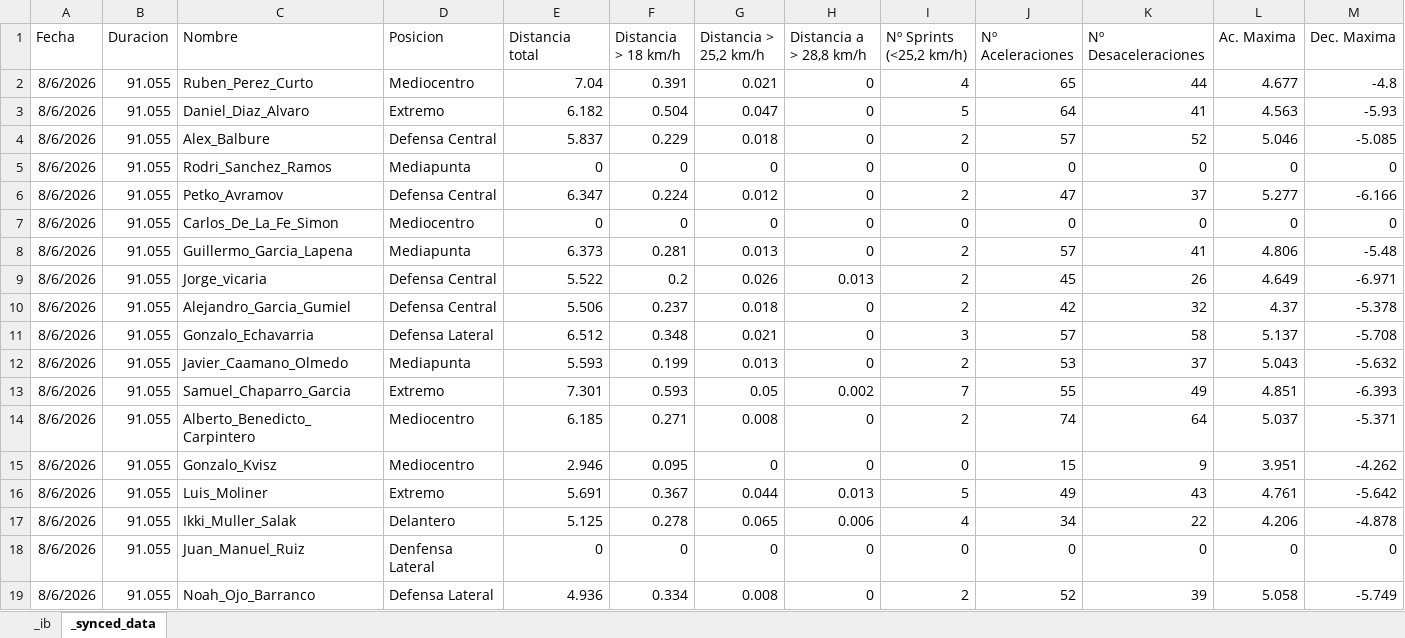
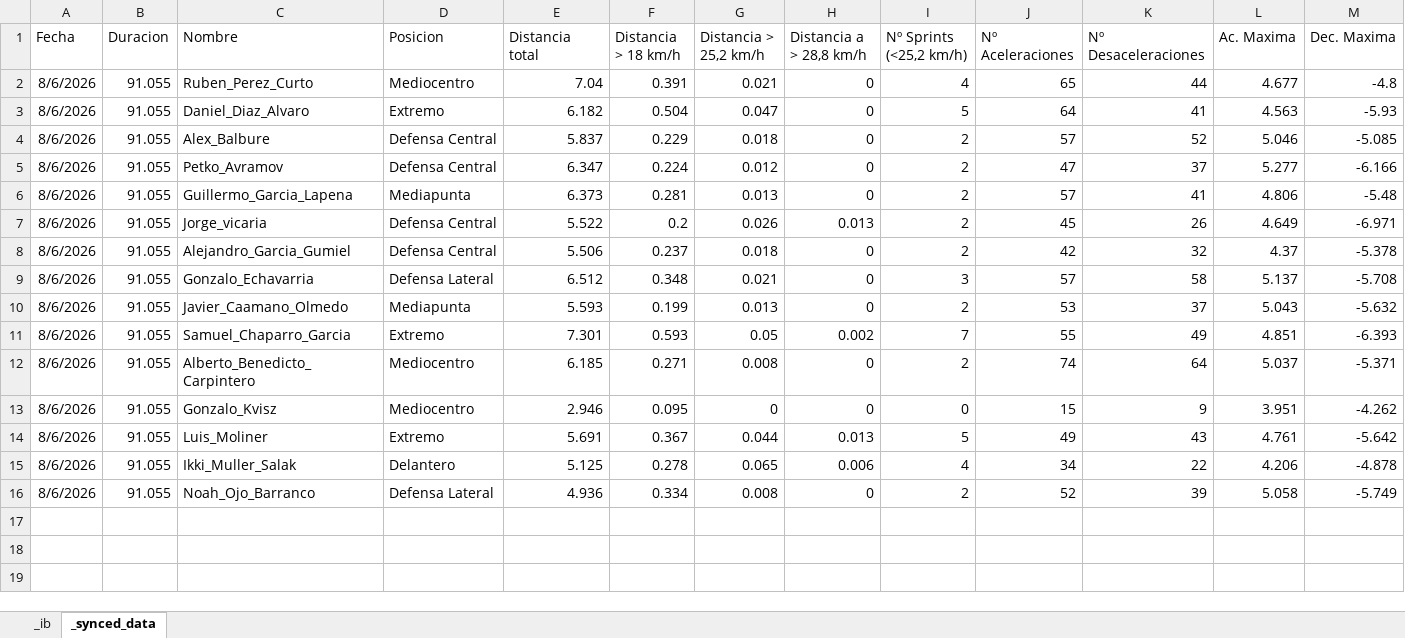
Before and after one commit to guiberand-creator/PF_Adarve_Juvenil_A, an Excel workbook: data/GPS/Metricas_GPS (2).xlsx, sheet _synced_data, drawn as a sheet; only a part is shown; values as stored, in another font and other column widths than the file's, no borders; charts and pictures not drawn; rows hold the shown columns only; the diff names each change by its address in the sheet, - before the commit and + after, or states it on an @@ line.

```diff
--- a/data/GPS/Metricas_GPS (2).xlsx (sheet _synced_data)
+++ b/data/GPS/Metricas_GPS (2).xlsx (sheet _synced_data)
-row 5: 8/6/2026 | 91.055 | Rodri_Sanchez_Ramos | Mediapunta | 0 | 0 | 0 | 0 | 0 | 0 | 0 | 0 | 0
-row 7: 8/6/2026 | 91.055 | Carlos_De_La_Fe_Simon | Mediocentro | 0 | 0 | 0 | 0 | 0 | 0 | 0 | 0 | 0
-row 18: 8/6/2026 | 91.055 | Juan_Manuel_Ruiz | Denfensa Lateral | 0 | 0 | 0 | 0 | 0 | 0 | 0 | 0 | 0
```
Also changed, not shown: charts or pictures, data/GPS/Metricas_GPS (1).xlsx, data/GPS/Metricas_GPS.xlsx.
